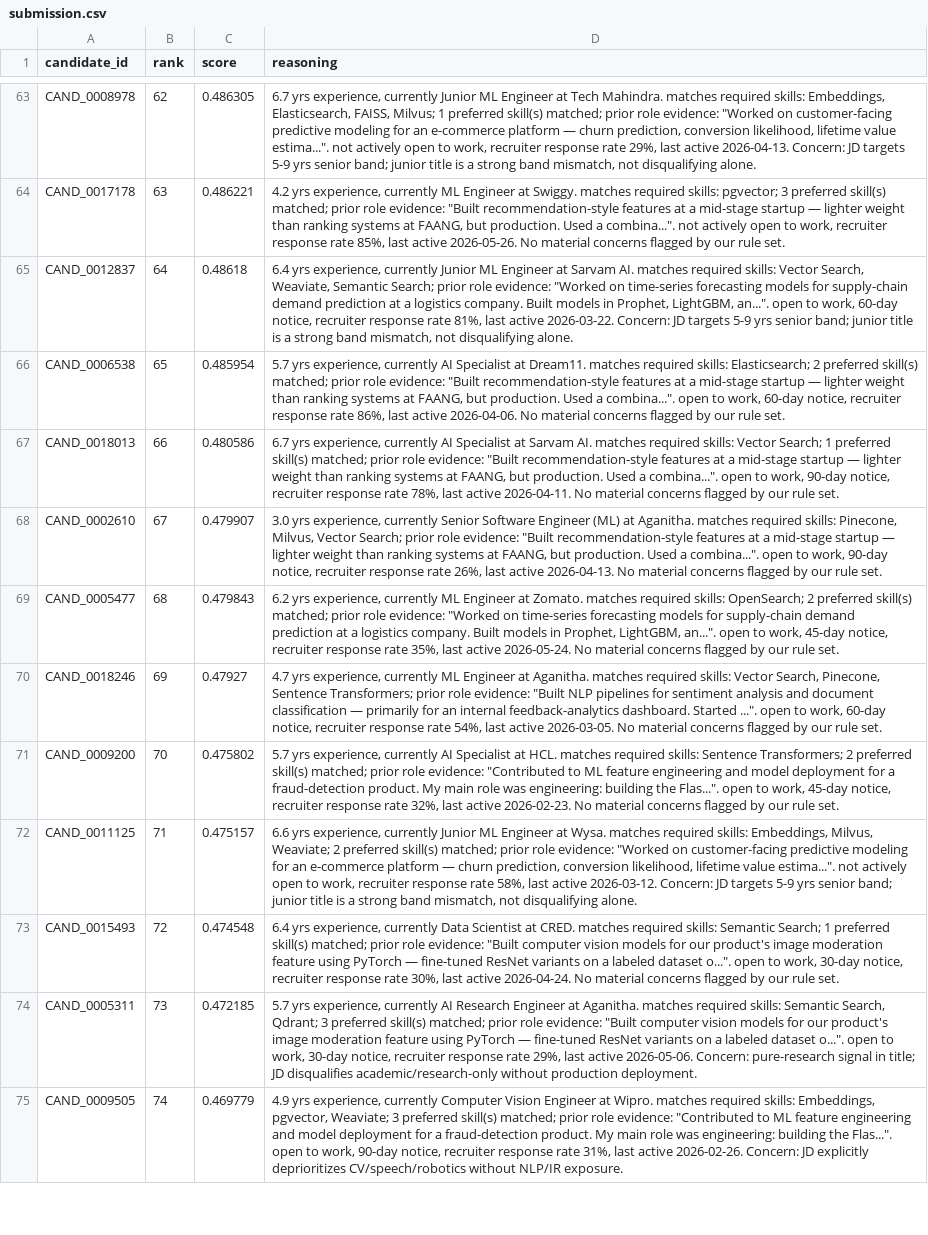
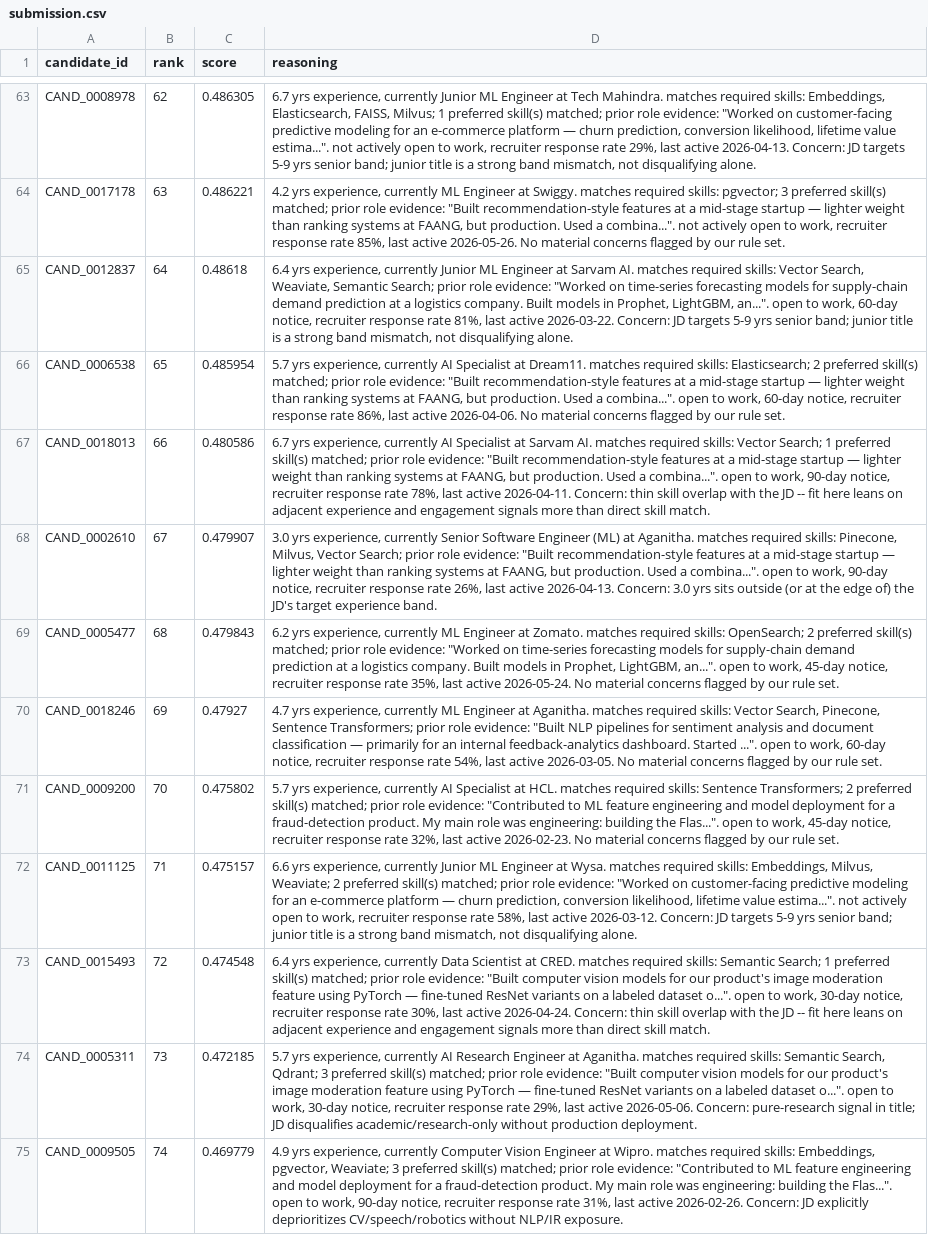
Before and after one commit to bhoomiihere/rankerIQ, a CSV file: submission.csv, drawn as a sheet; only a part is shown, gaps mark what is left out; the diff covers the shown part only.

Commit message:
Self-judge reasoning quality against the spec's Stage-4 rubric, fix gap
Sampled 10 rows from submission.csv (ranks 1,2,3,10,25,50,51,75,90,100) and
checked each against the six Stage-4 manual-review checks in
submission_spec.docx (specific facts, JD connection, honest concerns, no
hallucination, variation, rank consistency) instead of assuming the
existing reasoning template already satisfied them.

Found a real gap: ranks 50-100 with thin skill overlap (<=1 matched
required skill) were closing with the same 'No material concerns flagged'
boilerplate as rank 1 -- inconsistent with their rank, the exact failure
mode the spec's rank-consistency check warns about. Checked
experience_band_fit against the real job band (5-9 years, soft curve, not
the [6,8] we'd assumed from JD prose) first to make sure that wasn't the
gap -- it wasn't, rank 1's 4.4yrs scores 0.88 fit, genuinely fine.

Added a thin-skill-overlap check to _concern_clause in src/reasoning.py
(fires for exactly the 20/100 candidates with <=1 required and <=1
preferred skill matched; deliberately did not loosen to <=2, which would
hit 47/100 and dilute the signal for genuinely reasonable matches).
Regenerated submission.csv -- ranks/scores unchanged, only the reasoning
text changed, so metrics_report.md's numbers still hold. Re-validated.

```diff
--- a/submission.csv
+++ b/submission.csv
@@ -66,4 +66,4 @@ CAND_0012837,64,0.48618,"6.4 yrs experience, currently Junior ML Engineer at Sar
 CAND_0006538,65,0.485954,"5.7 yrs experience, currently AI Specialist at Dream11. matches required skills: Elasticsearch; 2 preferred skill(s) matched; prior role evidence: ""Built recommendation-style features at a mid-stage startup — lighter weight than ranking systems at FAANG, but production. Used a combina..."". open to work, 60-day notice, recruiter response rate 86%, last active 2026-04-06. No material concerns flagged by our rule set."
-CAND_0018013,66,0.480586,"6.7 yrs experience, currently AI Specialist at Sarvam AI. matches required skills: Vector Search; 1 preferred skill(s) matched; prior role evidence: ""Built recommendation-style features at a mid-stage startup — lighter weight than ranking systems at FAANG, but production. Used a combina..."". open to work, 90-day notice, recruiter response rate 78%, last active 2026-04-11. No material concerns flagged by our rule set."
-CAND_0002610,67,0.479907,"3.0 yrs experience, currently Senior Software Engineer (ML) at Aganitha. matches required skills: Pinecone, Milvus, Vector Search; prior role evidence: ""Built recommendation-style features at a mid-stage startup — lighter weight than ranking systems at FAANG, but production. Used a combina..."". open to work, 90-day notice, recruiter response rate 26%, last active 2026-04-13. No material concerns flagged by our rule set."
+CAND_0018013,66,0.480586,"6.7 yrs experience, currently AI Specialist at Sarvam AI. matches required skills: Vector Search; 1 preferred skill(s) matched; prior role evidence: ""Built recommendation-style features at a mid-stage startup — lighter weight than ranking systems at FAANG, but production. Used a combina..."". open to work, 90-day notice, recruiter response rate 78%, last active 2026-04-11. Concern: thin skill overlap with the JD -- fit here leans on adjacent experience and engagement signals more than direct skill match."
+CAND_0002610,67,0.479907,"3.0 yrs experience, currently Senior Software Engineer (ML) at Aganitha. matches required skills: Pinecone, Milvus, Vector Search; prior role evidence: ""Built recommendation-style features at a mid-stage startup — lighter weight than ranking systems at FAANG, but production. Used a combina..."". open to work, 90-day notice, recruiter response rate 26%, last active 2026-04-13. Concern: 3.0 yrs sits outside (or at the edge of) the JD's target experience band."
 CAND_0005477,68,0.479843,"6.2 yrs experience, currently ML Engineer at Zomato. matches required skills: OpenSearch; 2 preferred skill(s) matched; prior role evidence: ""Worked on time-series forecasting models for supply-chain demand prediction at a logistics company. Built models in Prophet, LightGBM, an..."". open to work, 45-day notice, recruiter response rate 35%, last active 2026-05-24. No material concerns flagged by our rule set."
@@ -72,3 +72,3 @@ CAND_0009200,70,0.475802,"5.7 yrs experience, currently AI Specialist at HCL. ma
 CAND_0011125,71,0.475157,"6.6 yrs experience, currently Junior ML Engineer at Wysa. matches required skills: Embeddings, Milvus, Weaviate; 2 preferred skill(s) matched; prior role evidence: ""Worked on customer-facing predictive modeling for an e-commerce platform — churn prediction, conversion likelihood, lifetime value estima..."". not actively open to work, recruiter response rate 58%, last active 2026-03-12. Concern: JD targets 5-9 yrs senior band; junior title is a strong band mismatch, not disqualifying alone."
-CAND_0015493,72,0.474548,"6.4 yrs experience, currently Data Scientist at CRED. matches required skills: Semantic Search; 1 preferred skill(s) matched; prior role evidence: ""Built computer vision models for our product's image moderation feature using PyTorch — fine-tuned ResNet variants on a labeled dataset o..."". open to work, 30-day notice, recruiter response rate 30%, last active 2026-04-24. No material concerns flagged by our rule set."
+CAND_0015493,72,0.474548,"6.4 yrs experience, currently Data Scientist at CRED. matches required skills: Semantic Search; 1 preferred skill(s) matched; prior role evidence: ""Built computer vision models for our product's image moderation feature using PyTorch — fine-tuned ResNet variants on a labeled dataset o..."". open to work, 30-day notice, recruiter response rate 30%, last active 2026-04-24. Concern: thin skill overlap with the JD -- fit here leans on adjacent experience and engagement signals more than direct skill match."
 CAND_0005311,73,0.472185,"5.7 yrs experience, currently AI Research Engineer at Aganitha. matches required skills: Semantic Search, Qdrant; 3 preferred skill(s) matched; prior role evidence: ""Built computer vision models for our product's image moderation feature using PyTorch — fine-tuned ResNet variants on a labeled dataset o..."". open to work, 30-day notice, recruiter response rate 29%, last active 2026-05-06. Concern: pure-research signal in title; JD disqualifies academic/research-only without production deployment."
```
Also changed, not shown: 21 edited cells elsewhere in this file, 3 other files.
